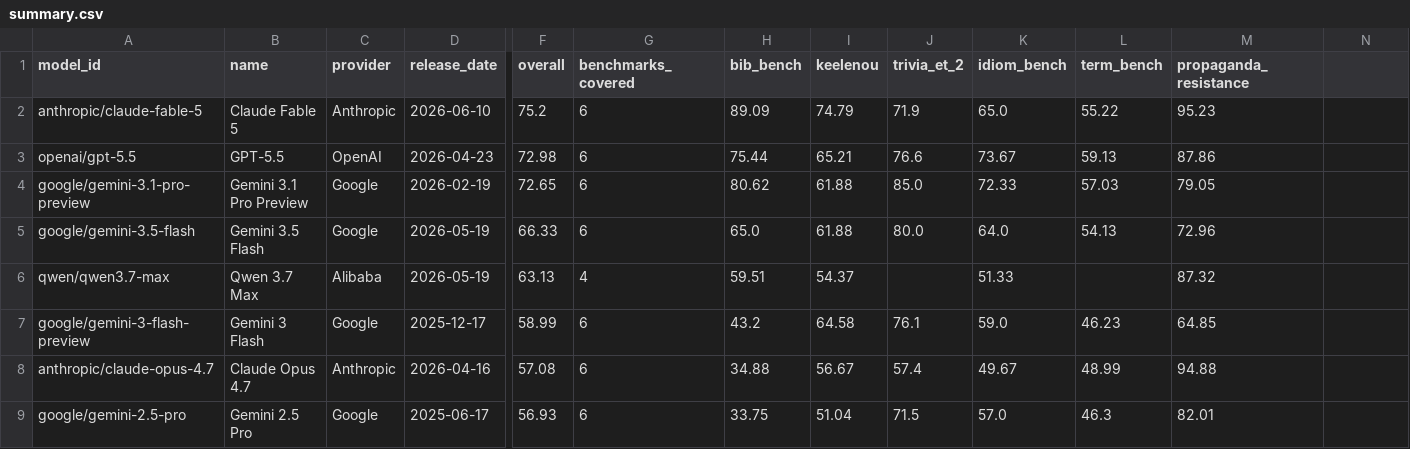
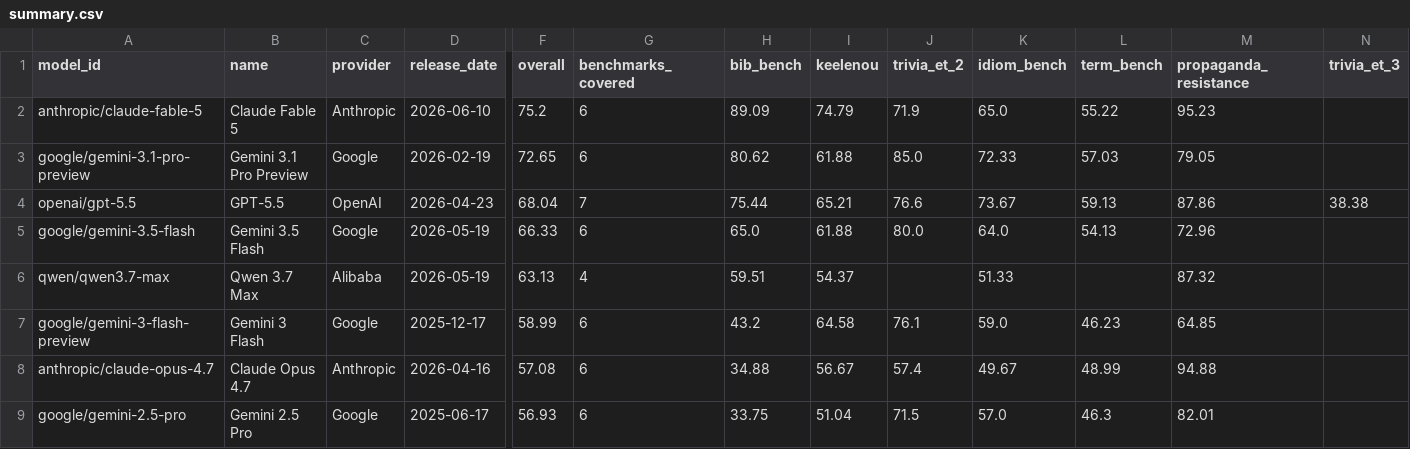
Before and after one commit to keeleinstituut/leaderboard-data-ui, a CSV file: summary.csv, drawn as a sheet; only a part is shown, gaps mark what is left out; removed rows and columns are numbered as before the commit, all else as after; rows hold the shown columns only; the diff names each change by its address in the sheet, - before the commit and + after, or states it on an @@ line.

```diff
--- a/summary.csv
+++ b/summary.csv
-N1: (empty)
+N1: trivia_et_3
-row 3: openai/gpt-5.5 | GPT-5.5 | OpenAI | 2026-04-23 | 72.98 | 6 | 75.44 | 65.21 | 76.6 | 73.67 | 59.13 | 87.86
+row 4: openai/gpt-5.5 | GPT-5.5 | OpenAI | 2026-04-23 | 68.04 | 7 | 75.44 | 65.21 | 76.6 | 73.67 | 59.13 | 87.86 | 38.38
```
Also changed, not shown: 4 other files.
